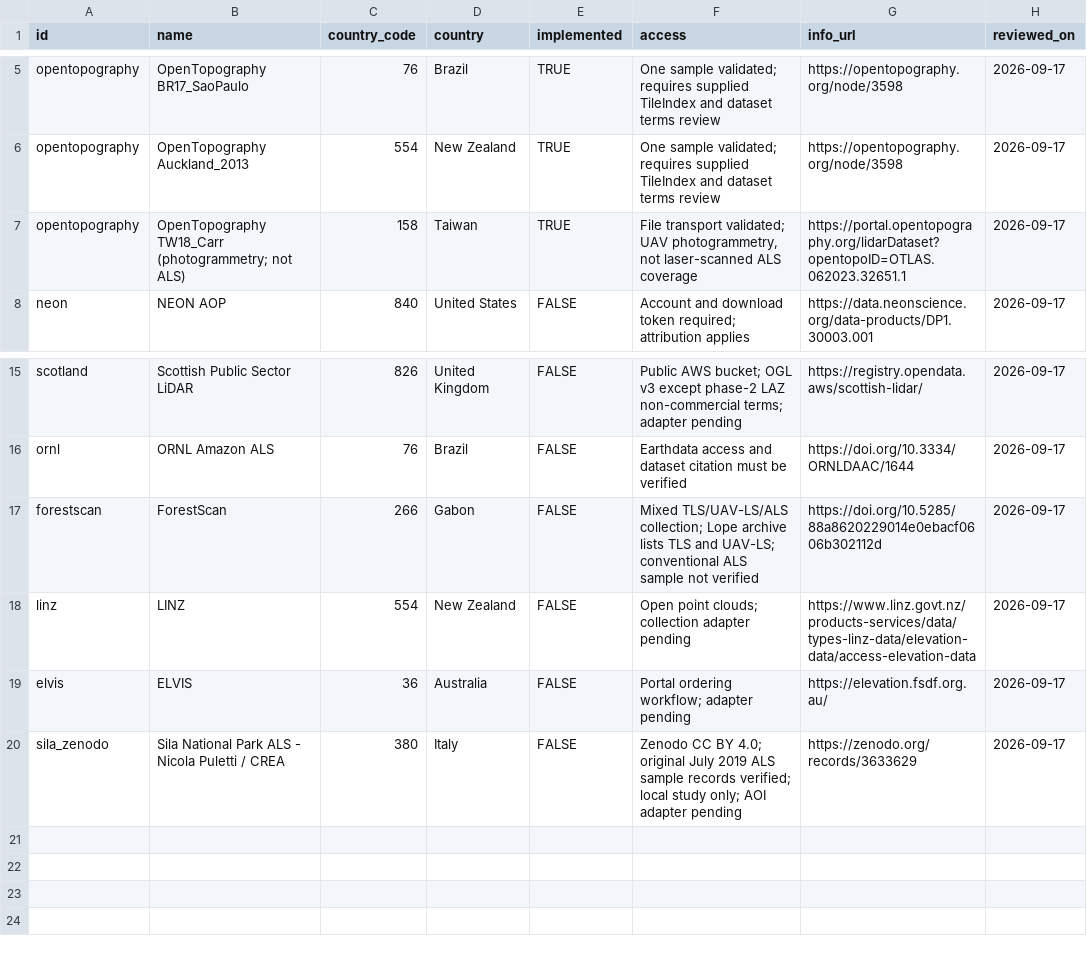
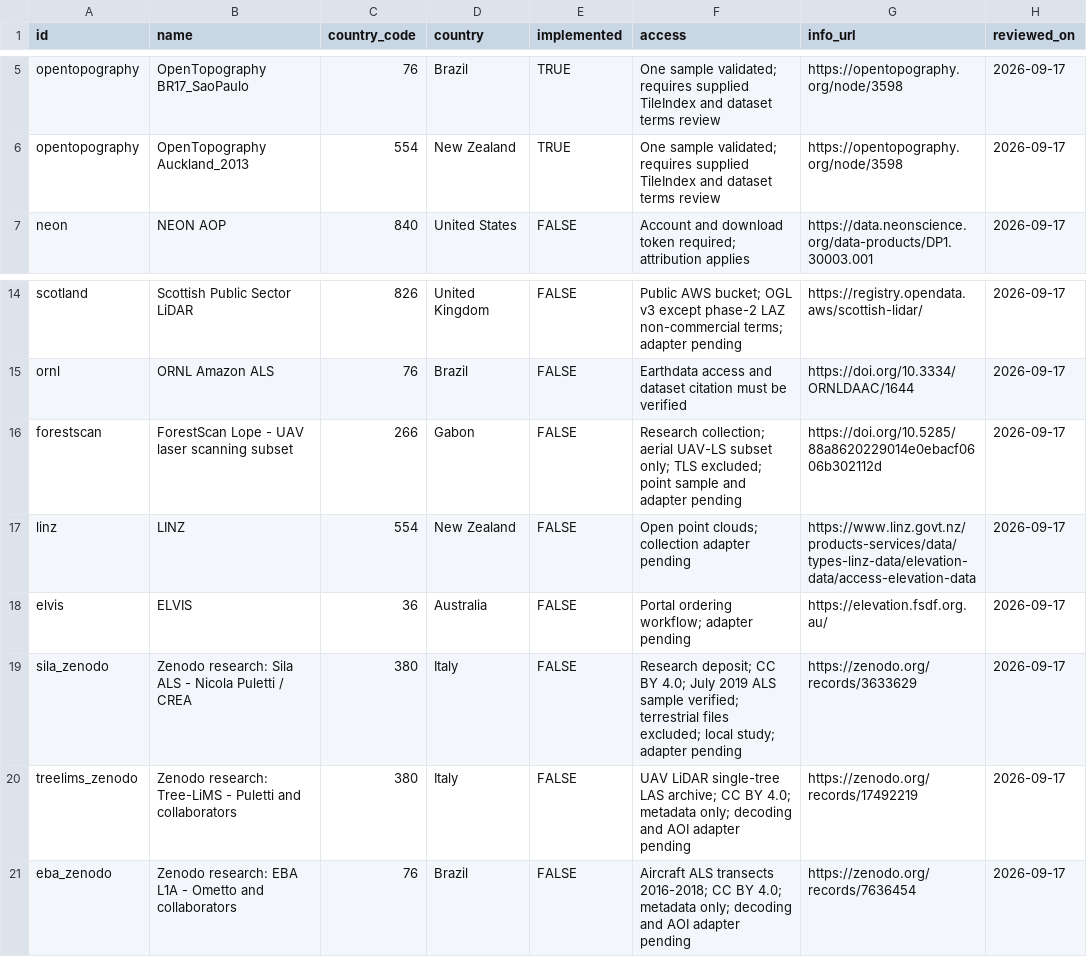
Before and after one commit to Cesarito2021/als_downloader, a CSV file: inst/extdata/providers.csv, drawn as a sheet; only a part is shown, gaps mark what is left out.

Commit message:
Curate aerial-only Zenodo research discovery sources

```diff
--- a/inst/extdata/providers.csv
+++ b/inst/extdata/providers.csv
@@ -6,3 +6,2 @@ opentopography,OpenTopography BR17_SaoPaulo,76,Brazil,TRUE,One sample validated;
 opentopography,OpenTopography Auckland_2013,554,New Zealand,TRUE,One sample validated; requires supplied TileIndex and dataset terms review,https://opentopography.org/node/3598,2026-09-17
-opentopography,OpenTopography TW18_Carr (photogrammetry; not ALS),158,Taiwan,TRUE,"File transport validated; UAV photogrammetry, not laser-scanned ALS coverage",https://portal.opentopography.org/lidarDataset?opentopoID=OTLAS.062023.32651.1,2026-09-17
 neon,NEON AOP,840,United States,FALSE,Account and download token required; attribution applies,https://data.neonscience.org/data-products/DP1.30003.001,2026-09-17
@@ -16,5 +15,7 @@ scotland,Scottish Public Sector LiDAR,826,United Kingdom,FALSE,Public AWS bucket
 ornl,ORNL Amazon ALS,76,Brazil,FALSE,Earthdata access and dataset citation must be verified,https://doi.org/10.3334/ORNLDAAC/1644,2026-09-17
-forestscan,ForestScan,266,Gabon,FALSE,Mixed TLS/UAV-LS/ALS collection; Lope archive lists TLS and UAV-LS; conventional ALS sample not verified,https://doi.org/10.5285/88a8620229014e0ebacf0606b302112d,2026-09-17
+forestscan,ForestScan Lope - UAV laser scanning subset,266,Gabon,FALSE,Research collection; aerial UAV-LS subset only; TLS excluded; point sample and adapter pending,https://doi.org/10.5285/88a8620229014e0ebacf0606b302112d,2026-09-17
 linz,LINZ,554,New Zealand,FALSE,Open point clouds; collection adapter pending,https://www.linz.govt.nz/products-services/data/types-linz-data/elevation-data/access-elevation-data,2026-09-17
 elvis,ELVIS,36,Australia,FALSE,Portal ordering workflow; adapter pending,https://elevation.fsdf.org.au/,2026-09-17
-sila_zenodo,Sila National Park ALS - Nicola Puletti / CREA,380,Italy,FALSE,Zenodo CC BY 4.0; original July 2019 ALS sample records verified; local study only; AOI adapter pending,https://zenodo.org/records/3633629,2026-09-17
+sila_zenodo,Zenodo research: Sila ALS - Nicola Puletti / CREA,380,Italy,FALSE,Research deposit; CC BY 4.0; July 2019 ALS sample verified; terrestrial files excluded; local study; adapter pending,https://zenodo.org/records/3633629,2026-09-17
+treelims_zenodo,Zenodo research: Tree-LiMS - Puletti and collaborators,380,Italy,FALSE,UAV LiDAR single-tree LAS archive; CC BY 4.0; metadata only; decoding and AOI adapter pending,https://zenodo.org/records/17492219,2026-09-17
+eba_zenodo,Zenodo research: EBA L1A - Ometto and collaborators,76,Brazil,FALSE,Aircraft ALS transects 2016-2018; CC BY 4.0; metadata only; decoding and AOI adapter pending,https://zenodo.org/records/7636454,2026-09-17
```
Also changed, not shown: 7 other files.
